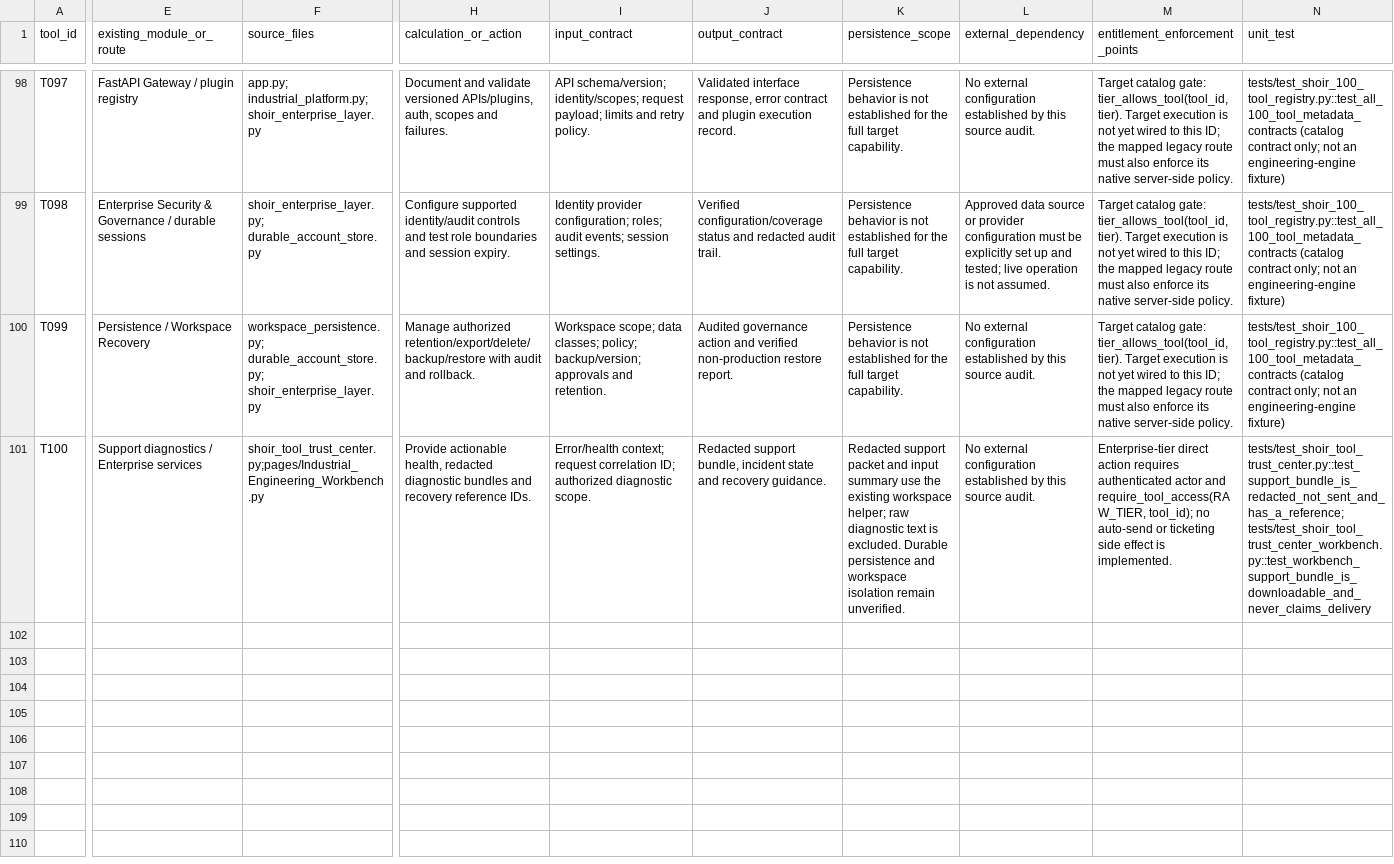
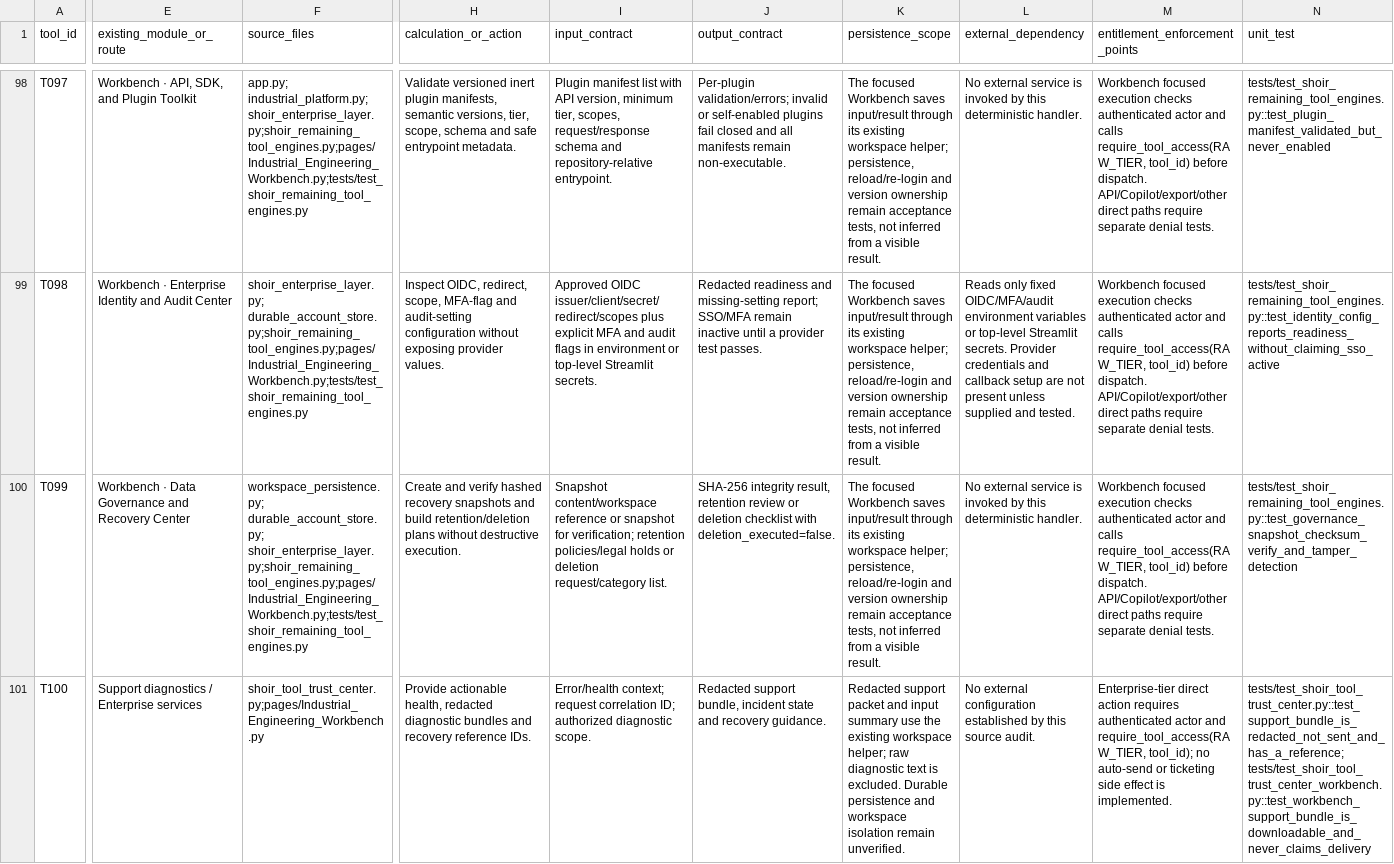
Before and after one commit to MSJ1708/shoir-ie, a CSV file: docs/SHOIR_100_TOOL_IMPLEMENTATION_MATRIX.csv, drawn as a sheet; only a part is shown, gaps mark what is left out; the diff covers the shown part only; the diff names each change by its address in the sheet, - before the commit and + after, or states it on an @@ line.

Commit message:
docs(matrix): record remaining target implementation and validation gaps

```diff
--- a/docs/SHOIR_100_TOOL_IMPLEMENTATION_MATRIX.csv
+++ b/docs/SHOIR_100_TOOL_IMPLEMENTATION_MATRIX.csv
-E98 (existing_module_or_route): FastAPI Gateway / plugin registry
+E98 (existing_module_or_route): Workbench · API, SDK, and Plugin Toolkit
-F98 (source_files): app.py; industrial_platform.py; shoir_enterprise_layer.py
+F98 (source_files): app.py; industrial_platform.py; shoir_enterprise_layer.py;shoir_remaining_tool_engines.py;pages/Industrial_Engineering_Workbench.py;tests/test_shoir_remaining_tool_engines.py
-H98 (calculation_or_action): Document and validate versioned APIs/plugins, auth, scopes and failures.
+H98 (calculation_or_action): Validate versioned inert plugin manifests, semantic versions, tier, scope, schema and safe entrypoint metadata.
-I98 (input_contract): API schema/version; identity/scopes; request payload; limits and retry policy.
+I98 (input_contract): Plugin manifest list with API version, minimum tier, scopes, request/response schema and repository-relative entrypoint.
-J98 (output_contract): Validated interface response, error contract and plugin execution record.
+J98 (output_contract): Per-plugin validation/errors; invalid or self-enabled plugins fail closed and all manifests remain non-executable.
-K98:K100 (persistence_scope): Persistence behavior is not established for the full target capability.
+K98:K100 (persistence_scope): The focused Workbench saves input/result through its existing workspace helper; persistence, reload/re-login and version ownership remain acceptance tests, not inferred from a visible result.
-L98 (external_dependency): No external configuration established by this source audit.
+L98 (external_dependency): No external service is invoked by this deterministic handler.
-M98:M100 (entitlement_enforcement_points): Target catalog gate: tier_allows_tool(tool_id, tier). Target execution is not yet wired to this ID; the mapped legacy route must also enforce its native server-side policy.
+M98:M100 (entitlement_enforcement_points): Workbench focused execution checks authenticated actor and calls require_tool_access(RAW_TIER, tool_id) before dispatch. API/Copilot/export/other direct paths require separate denial tests.
-N98 (unit_test): tests/test_shoir_100_tool_registry.py::test_all_100_tool_metadata_contracts (catalog contract only; not an engineering-engine fixture)
+N98 (unit_test): tests/test_shoir_remaining_tool_engines.py::test_plugin_manifest_validated_but_never_enabled
-E99 (existing_module_or_route): Enterprise Security & Governance / durable sessions
+E99 (existing_module_or_route): Workbench · Enterprise Identity and Audit Center
-F99 (source_files): shoir_enterprise_layer.py; durable_account_store.py
+F99 (source_files): shoir_enterprise_layer.py; durable_account_store.py;shoir_remaining_tool_engines.py;pages/Industrial_Engineering_Workbench.py;tests/test_shoir_remaining_tool_engines.py
-H99 (calculation_or_action): Configure supported identity/audit controls and test role boundaries and session expiry.
+H99 (calculation_or_action): Inspect OIDC, redirect, scope, MFA-flag and audit-setting configuration without exposing provider values.
-I99 (input_contract): Identity provider configuration; roles; audit events; session settings.
+I99 (input_contract): Approved OIDC issuer/client/secret/redirect/scopes plus explicit MFA and audit flags in environment or top-level Streamlit secrets.
-J99 (output_contract): Verified configuration/coverage status and redacted audit trail.
+J99 (output_contract): Redacted readiness and missing-setting report; SSO/MFA remain inactive until a provider test passes.
-L99 (external_dependency): Approved data source or provider configuration must be explicitly set up and tested; live operation is not assumed.
+L99 (external_dependency): Reads only fixed OIDC/MFA/audit environment variables or top-level Streamlit secrets. Provider credentials and callback setup are not present unless supplied and tested.
-N99 (unit_test): tests/test_shoir_100_tool_registry.py::test_all_100_tool_metadata_contracts (catalog contract only; not an engineering-engine fixture)
+N99 (unit_test): tests/test_shoir_remaining_tool_engines.py::test_identity_config_reports_readiness_without_claiming_sso_active
-E100 (existing_module_or_route): Persistence / Workspace Recovery
+E100 (existing_module_or_route): Workbench · Data Governance and Recovery Center
-F100 (source_files): workspace_persistence.py; durable_account_store.py; shoir_enterprise_layer.py
+F100 (source_files): workspace_persistence.py; durable_account_store.py; shoir_enterprise_layer.py;shoir_remaining_tool_engines.py;pages/Industrial_Engineering_Workbench.py;tests/test_shoir_remaining_tool_engines.py
-H100 (calculation_or_action): Manage authorized retention/export/delete/backup/restore with audit and rollback.
+H100 (calculation_or_action): Create and verify hashed recovery snapshots and build retention/deletion plans without destructive execution.
-I100 (input_contract): Workspace scope; data classes; policy; backup/version; approvals and retention.
+I100 (input_contract): Snapshot content/workspace reference or snapshot for verification; retention policies/legal holds or deletion request/category list.
-J100 (output_contract): Audited governance action and verified non-production restore report.
+J100 (output_contract): SHA-256 integrity result, retention review or deletion checklist with deletion_executed=false.
-L100 (external_dependency): No external configuration established by this source audit.
+L100 (external_dependency): No external service is invoked by this deterministic handler.
-N100 (unit_test): tests/test_shoir_100_tool_registry.py::test_all_100_tool_metadata_contracts (catalog contract only; not an engineering-engine fixture)
+N100 (unit_test): tests/test_shoir_remaining_tool_engines.py::test_governance_snapshot_checksum_verify_and_tamper_detection
```
Also changed, not shown: 136 edited cells elsewhere in this file.
